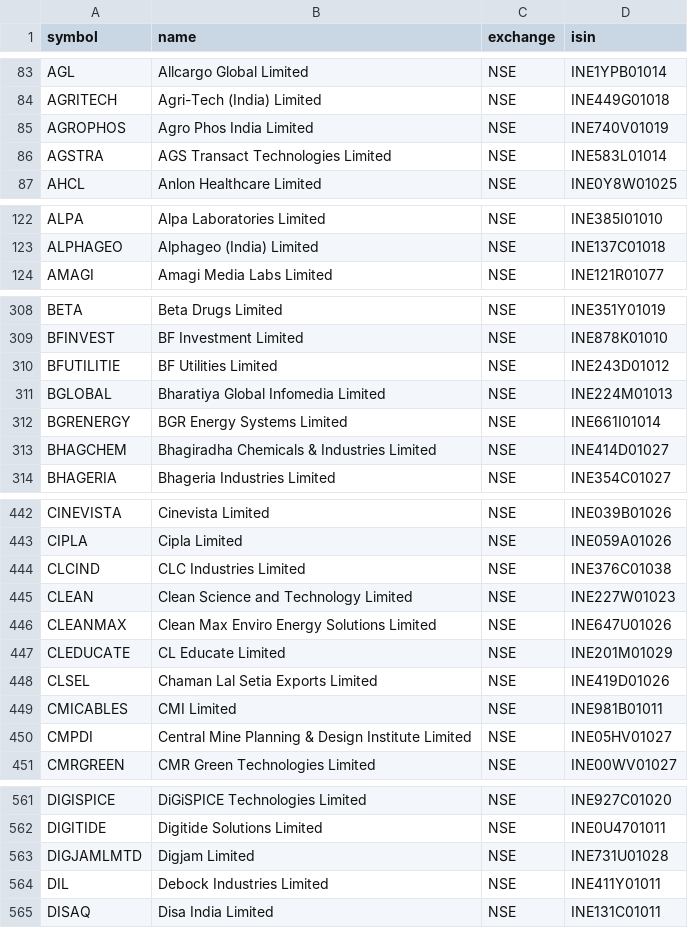
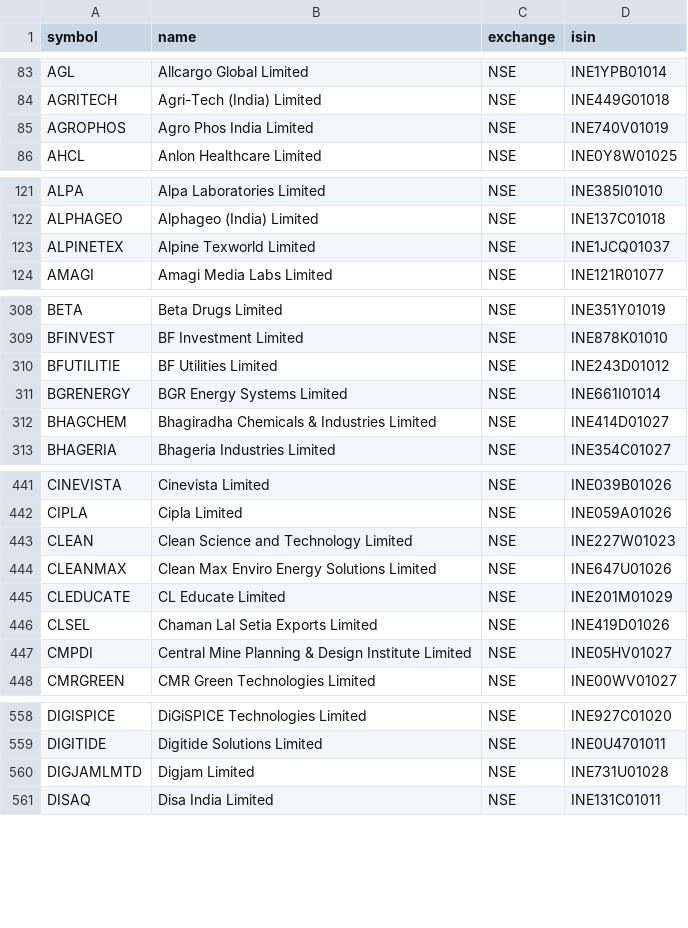
Before and after one commit to Aakash10867/graham-agent, a CSV file: nse_tickers_lastgood.csv, drawn as a sheet; only a part is shown, gaps mark what is left out; the diff covers the shown part only.

```diff
--- a/nse_tickers_lastgood.csv
+++ b/nse_tickers_lastgood.csv
@@ -85,3 +85,2 @@ AGRITECH,Agri-Tech (India) Limited,NSE,INE449G01018
 AGROPHOS,Agro Phos India Limited,NSE,INE740V01019
-AGSTRA,AGS Transact Technologies Limited,NSE,INE583L01014
 AHCL,Anlon Healthcare Limited,NSE,INE0Y8W01025
@@ -123,2 +122,3 @@ ALPA,Alpa Laboratories Limited,NSE,INE385I01010
 ALPHAGEO,Alphageo (India) Limited,NSE,INE137C01018
+ALPINETEX,Alpine Texworld Limited,NSE,INE1JCQ01037
 AMAGI,Amagi Media Labs Limited,NSE,INE121R01077
@@ -310,3 +310,2 @@ BFINVEST,BF Investment Limited,NSE,INE878K01010
 BFUTILITIE,BF Utilities Limited,NSE,INE243D01012
-BGLOBAL,Bharatiya Global Infomedia Limited,NSE,INE224M01013
 BGRENERGY,BGR Energy Systems Limited,NSE,INE661I01014
@@ -443,3 +442,2 @@ CINEVISTA,Cinevista Limited,NSE,INE039B01026
 CIPLA,Cipla Limited,NSE,INE059A01026
-CLCIND,CLC Industries Limited,NSE,INE376C01038
 CLEAN,Clean Science and Technology Limited,NSE,INE227W01023
@@ -448,3 +446,2 @@ CLEDUCATE,CL Educate Limited,NSE,INE201M01029
 CLSEL,Chaman Lal Setia Exports Limited,NSE,INE419D01026
-CMICABLES,CMI Limited,NSE,INE981B01011
 CMPDI,Central Mine Planning & Design Institute Limited,NSE,INE05HV01027
@@ -563,3 +560,2 @@ DIGITIDE,Digitide Solutions Limited,NSE,INE0U4701011
 DIGJAMLMTD,Digjam Limited,NSE,INE731U01028
-DIL,Debock Industries Limited,NSE,INE411Y01011
 DISAQ,Disa India Limited,NSE,INE131C01011
```
Also changed, not shown: 1 added row, 13 removed rows and 1 edited cell elsewhere in this file, 3 other files.
